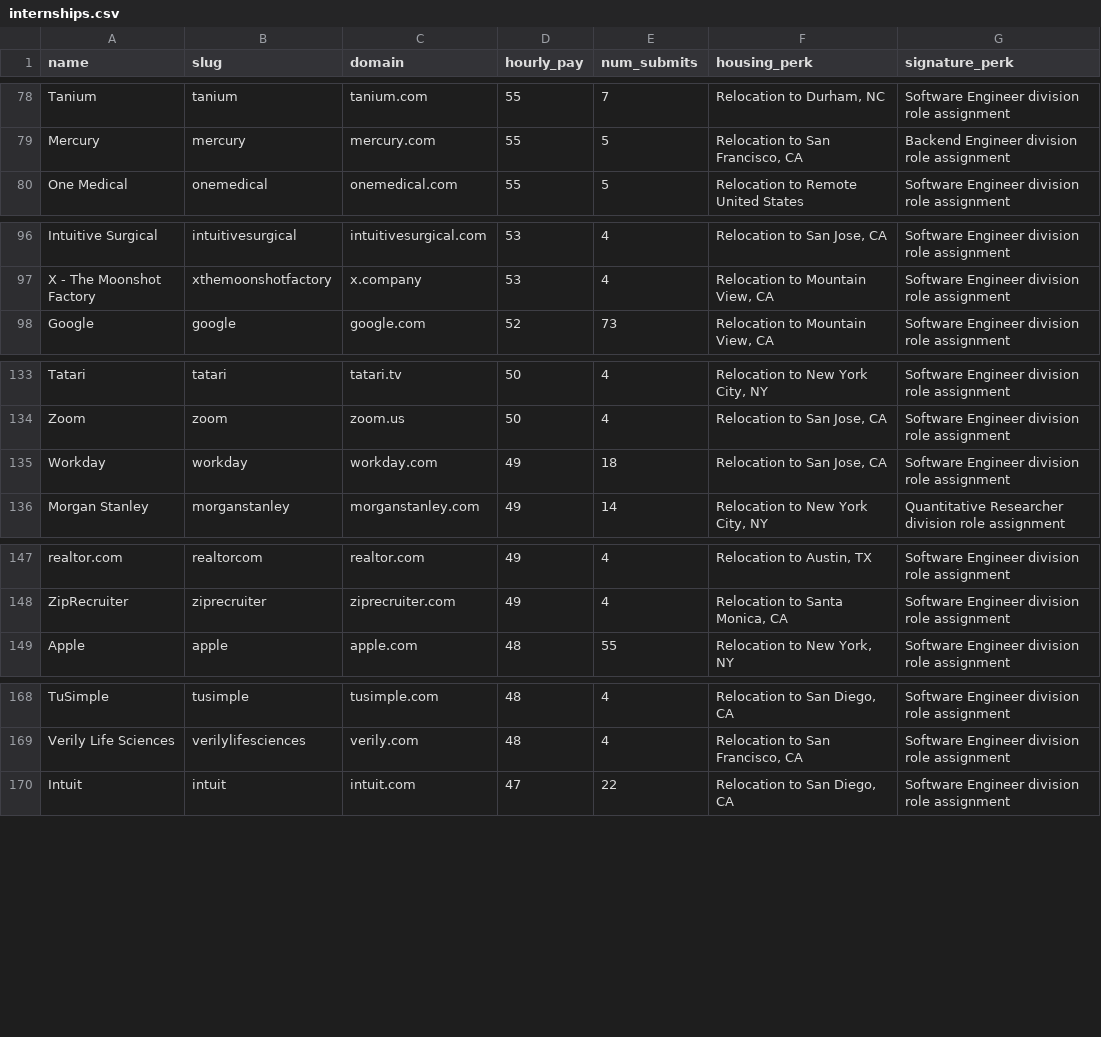
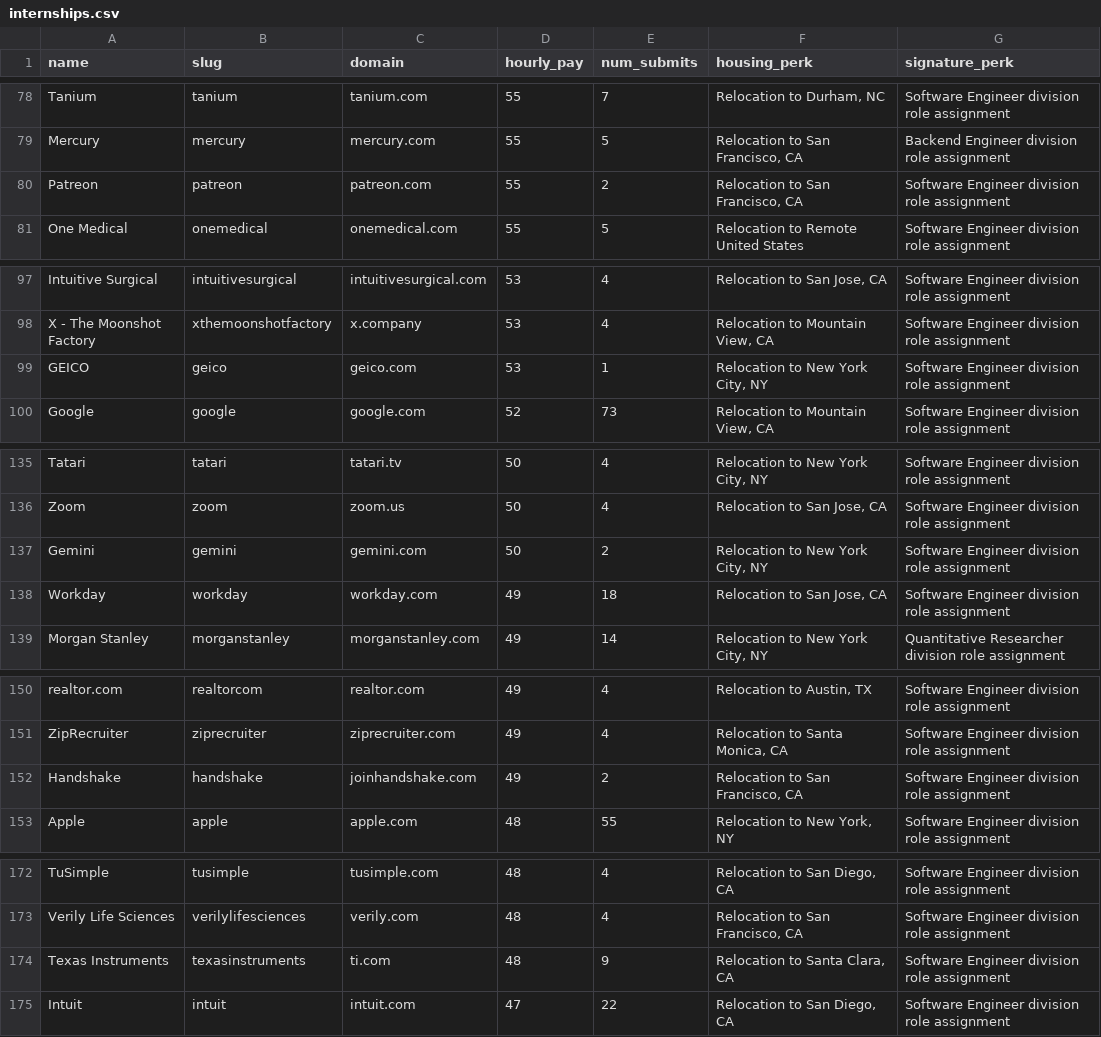
Before and after one commit to NguyenAnh28/techmash, a CSV file: data/internships.csv, drawn as a sheet; only a part is shown, gaps mark what is left out; the diff covers the shown part only; the diff names each change by its address in the sheet, - before the commit and + after, or states it on an @@ line.

Commit message:
Improve SEO metadata and internship seed data

```diff
--- a/data/internships.csv
+++ b/data/internships.csv
+row 80: Patreon | patreon | patreon.com | 55 | 2 | Relocation to San Francisco, CA | Software Engineer division role assignment
+row 99: GEICO | geico | geico.com | 53 | 1 | Relocation to New York City, NY | Software Engineer division role assignment
+row 137: Gemini | gemini | gemini.com | 50 | 2 | Relocation to New York City, NY | Software Engineer division role assignment
+row 152: Handshake | handshake | joinhandshake.com | 49 | 2 | Relocation to San Francisco, CA | Software Engineer division role assignment
+row 174: Texas Instruments | texasinstruments | ti.com | 48 | 9 | Relocation to Santa Clara, CA | Software Engineer division role assignment
```
Also changed, not shown: 3 added rows and 1 removed row elsewhere in this file, 5 other files.
